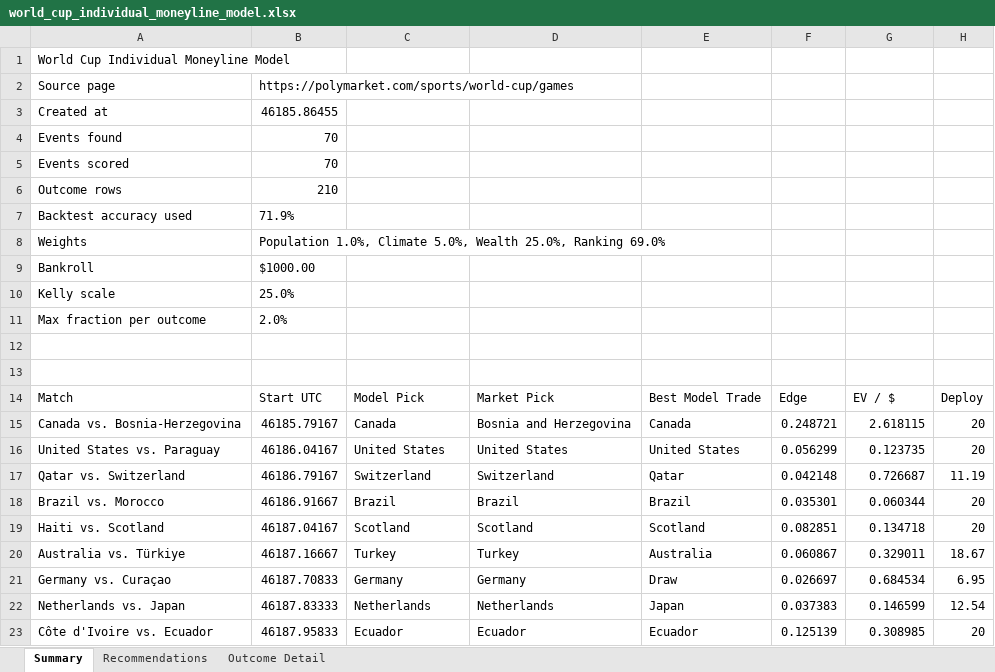
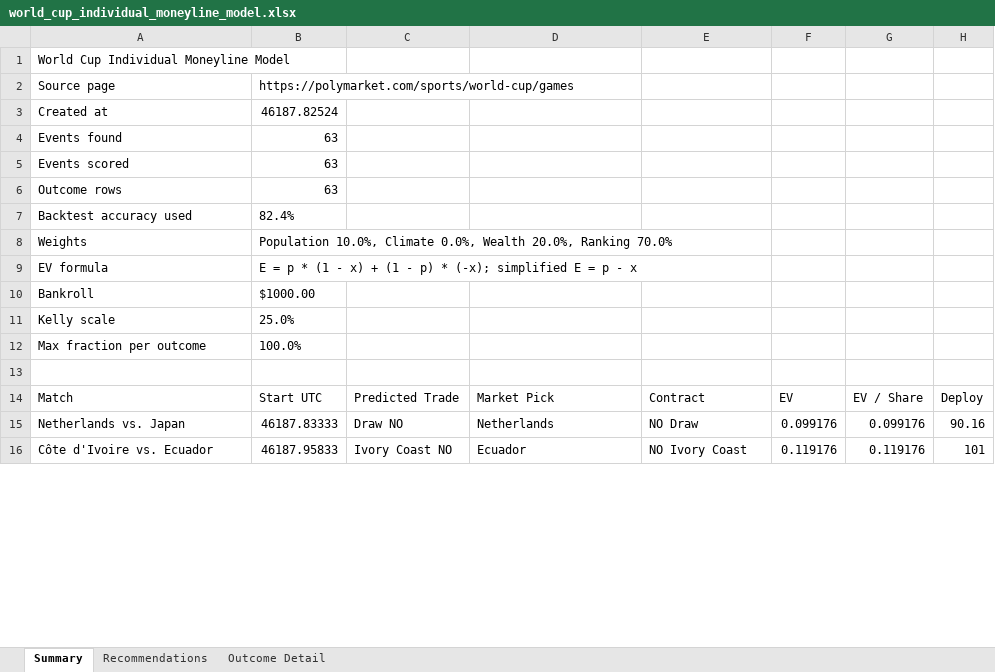
Before and after one commit to Yepez1000/Poly-WC, an Excel workbook: outputs/world_cup_games/world_cup_individual_moneyline_model.xlsx, sheet Summary, drawn as a sheet; only a part is shown; values as stored, in another font and other column widths than the file's, no borders; removed rows and columns are numbered as before the commit, all else as after; the diff covers the shown part only; the diff names each change by its address in the sheet, - before the commit and + after, or states it on an @@ line.

```diff
--- a/outputs/world_cup_games/world_cup_individual_moneyline_model.xlsx (sheet Summary)
+++ b/outputs/world_cup_games/world_cup_individual_moneyline_model.xlsx (sheet Summary)
-B3: 46185.86455
+B3: 46187.82524
-B4:B5: 70
+B4:B5: 63
-B6: 210
+B6: 63
-B7: 71.9%
+B7: 82.4%
-B8: Population 1.0%, Climate 5.0%, Wealth 25.0%, Ranking 69.0%
+B8: Population 10.0%, Climate 0.0%, Wealth 20.0%, Ranking 70.0%
+row 9: EV formula | E = p * (1 - x) + (1 - p) * (-x); simplified E = p - x
-B12: 2.0%
+B12: 100.0%
-row 13: (empty)
-C14: Model Pick
+C14: Predicted Trade
-E14: Best Model Trade
+E14: Contract
-F14: Edge
+F14: EV
-G14: EV / $
+G14: EV / Share
-row 15: Canada vs. Bosnia-Herzegovina | 46185.79167 | Canada | Bosnia and Herzegovina | Canada | 0.248721 | 2.618115 | 20
-row 16: United States vs. Paraguay | 46186.04167 | United States | United States | United States | 0.056299 | 0.123735 | 20
-row 17: Qatar vs. Switzerland | 46186.79167 | Switzerland | Switzerland | Qatar | 0.042148 | 0.726687 | 11.19
-row 18: Brazil vs. Morocco | 46186.91667 | Brazil | Brazil | Brazil | 0.035301 | 0.060344 | 20
-row 19: Haiti vs. Scotland | 46187.04167 | Scotland | Scotland | Scotland | 0.082851 | 0.134718 | 20
-row 20: Australia vs. Türkiye | 46187.16667 | Turkey | Turkey | Australia | 0.060867 | 0.329011 | 18.67
-row 21: Germany vs. Curaçao | 46187.70833 | Germany | Germany | Draw | 0.026697 | 0.684534 | 6.95
-C15: Netherlands
+C15: Draw NO
-E15: Japan
+E15: NO Draw
-F15: 0.037383
+F15: 0.099176
-G15: 0.146599
+G15: 0.099176
-H15: 12.54
+H15: 90.16
-C16: Ecuador
+C16: Ivory Coast NO
-E16: Ecuador
+E16: NO Ivory Coast
-F16: 0.125139
+F16: 0.119176
-G16: 0.308985
+G16: 0.119176
-H16: 20
+H16: 101
```
Also changed, not shown: 4 added rows, 4 removed rows and 286 edited cells elsewhere in this sheet, sheet Outcome Detail, sheet Recommendations, 12 other files.
